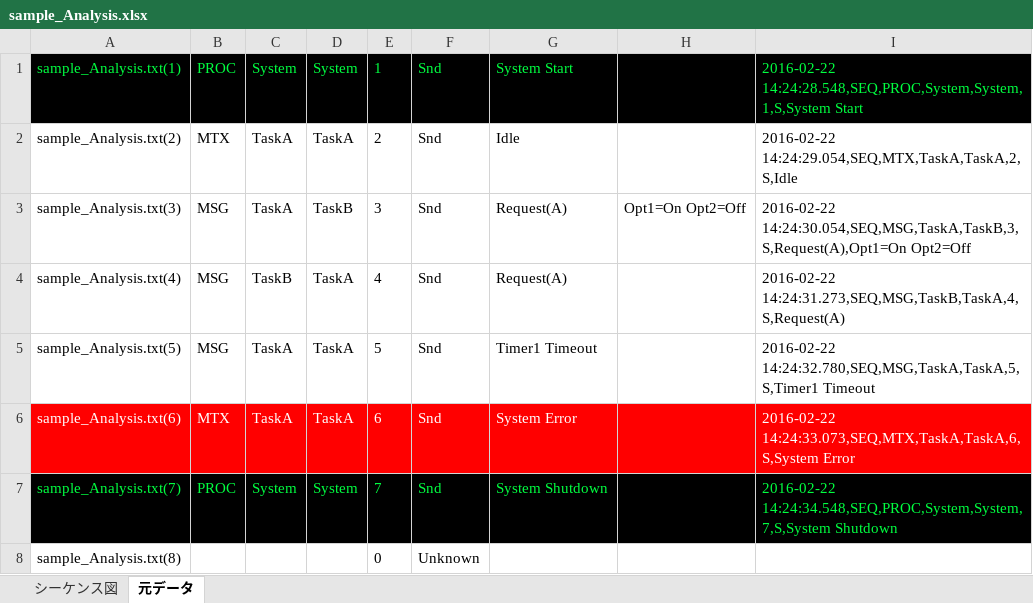
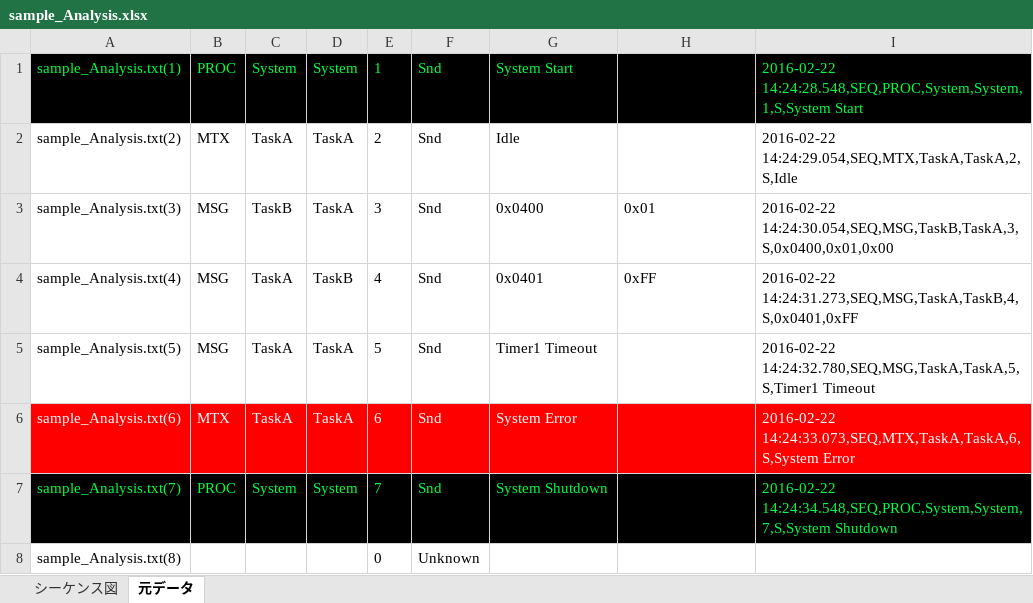
Before and after one commit to n-nakasato/SequenceMaker, an Excel workbook: exe/sample/sample_Analysis.xlsx, sheet 元データ, drawn as a sheet; values as stored, in another font and other column widths than the file's, no borders; charts and pictures not drawn; the diff names each change by its address in the sheet, - before the commit and + after, or states it on an @@ line.

```diff
--- a/exe/sample/sample_Analysis.xlsx (sheet 元データ)
+++ b/exe/sample/sample_Analysis.xlsx (sheet 元データ)
-C3: TaskA
+C3: TaskB
-D3: TaskB
+D3: TaskA
-G3: Request(A)
+G3: 0x0400
-H3: Opt1=On Opt2=Off
+H3: 0x01
-I3: 2016-02-22 14:24:30.054,SEQ,MSG,TaskA,TaskB,3,S,Request(A),Opt1=On Opt2=Off
+I3: 2016-02-22 14:24:30.054,SEQ,MSG,TaskB,TaskA,3,S,0x0400,0x01,0x00
-C4: TaskB
+C4: TaskA
-D4: TaskA
+D4: TaskB
-G4: Request(A)
+G4: 0x0401
-H4: (empty)
+H4: 0xFF
-I4: 2016-02-22 14:24:31.273,SEQ,MSG,TaskB,TaskA,4,S,Request(A)
+I4: 2016-02-22 14:24:31.273,SEQ,MSG,TaskA,TaskB,4,S,0x0401,0xFF
```
Also changed, not shown: sheet シーケンス図, charts or pictures, 5 other files.
